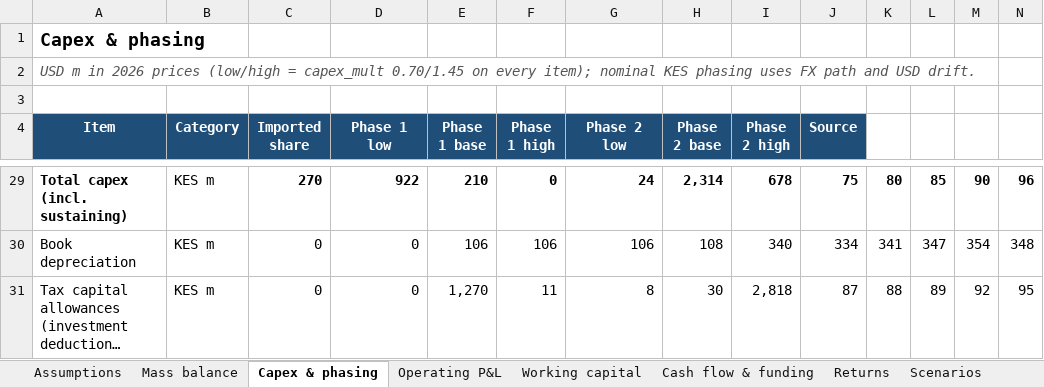
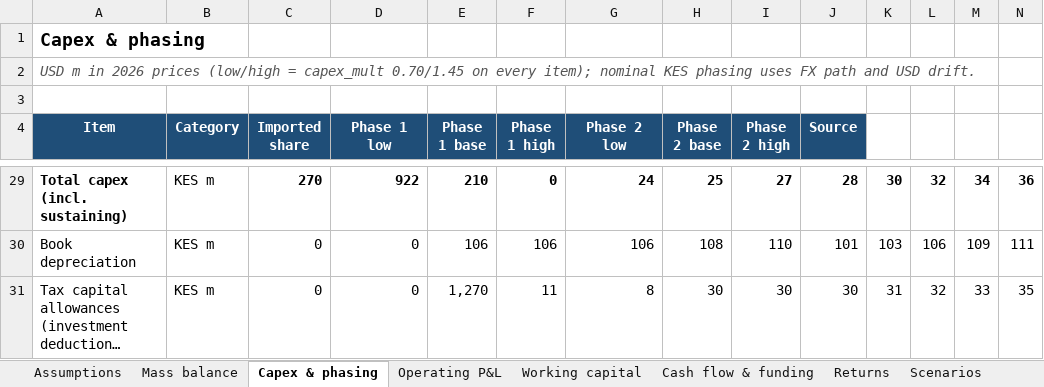
Before and after one commit to bkkirui/myproject, an Excel workbook: business_plans/Oilseed crushing and feed mill/model/financial_model.xlsx, sheet Capex & phasing, drawn as a sheet; only a part is shown, gaps mark what is left out; long unchanged cells end in …; values as stored, in another font and other column widths than the file's, no borders; the diff covers the shown part only; the diff names each change by its address in the sheet, - before the commit and + after, or states it on an @@ line.

```diff
--- a/business_plans/Oilseed crushing and feed mill/model/financial_model.xlsx (sheet Capex & phasing)
+++ b/business_plans/Oilseed crushing and feed mill/model/financial_model.xlsx (sheet Capex & phasing)
-H29 (Phase 2 base): 2,314
+H29 (Phase 2 base): 25
-I29 (Phase 2 high): 678
+I29 (Phase 2 high): 27
-J29 (Source): 75
+J29 (Source): 28
-K29: 80
+K29: 30
-L29: 85
+L29: 32
-M29: 90
+M29: 34
-N29: 96
+N29: 36
-I30 (Phase 2 high): 340
+I30 (Phase 2 high): 110
-J30 (Source): 334
+J30 (Source): 101
-K30: 341
+K30: 103
-L30: 347
+L30: 106
-M30: 354
+M30: 109
-N30: 348
+N30: 111
-I31 (Phase 2 high): 2,818
+I31 (Phase 2 high): 30
-J31 (Source): 87
+J31 (Source): 30
-K31: 88
+K31: 31
-L31: 89
+L31: 32
-M31: 92
+M31: 33
-N31: 95
+N31: 35
```
Also changed, not shown: 26 edited cells elsewhere in this sheet, sheet Scenarios, sheet Sensitivities, sheet Operating P&L, sheet Mass balance, sheet Cash flow & funding, sheet Survival-weighted, 4 more sheets, other sheet tabs, 13 other files.
